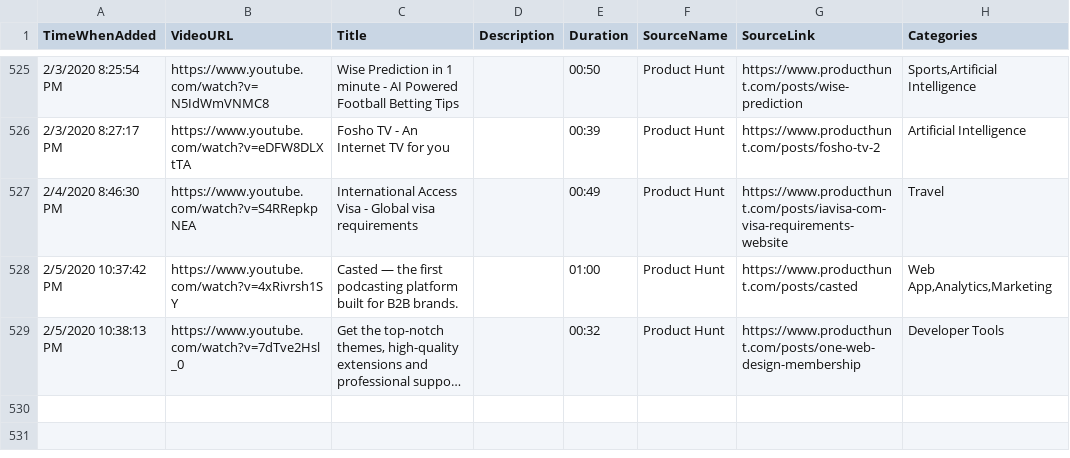
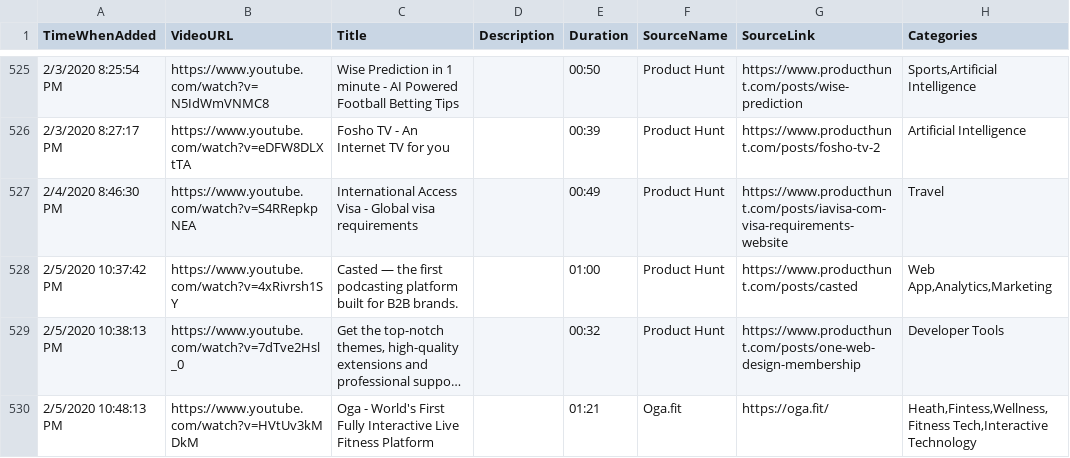
Before and after one commit to productvideostv/website, a CSV file: ProductVideosPlaylist.csv, drawn as a sheet; only a part is shown, gaps mark what is left out; long unchanged cells end in …; the diff names each change by its address in the sheet, - before the commit and + after, or states it on an @@ line.

Commit message:
Oga.fit added

```diff
--- a/ProductVideosPlaylist.csv
+++ b/ProductVideosPlaylist.csv
+row 530: 2/5/2020 10:48:13 PM | https://www.youtube.com/watch?v=HVtUv3kMDkM | Oga - World's First Fully Interactive Live Fitness Platform |  | 01:21 | Oga.fit | https://oga.fit/ | Heath,Fintess,Wellness,Fitness Tech,Interactive Technology
```
